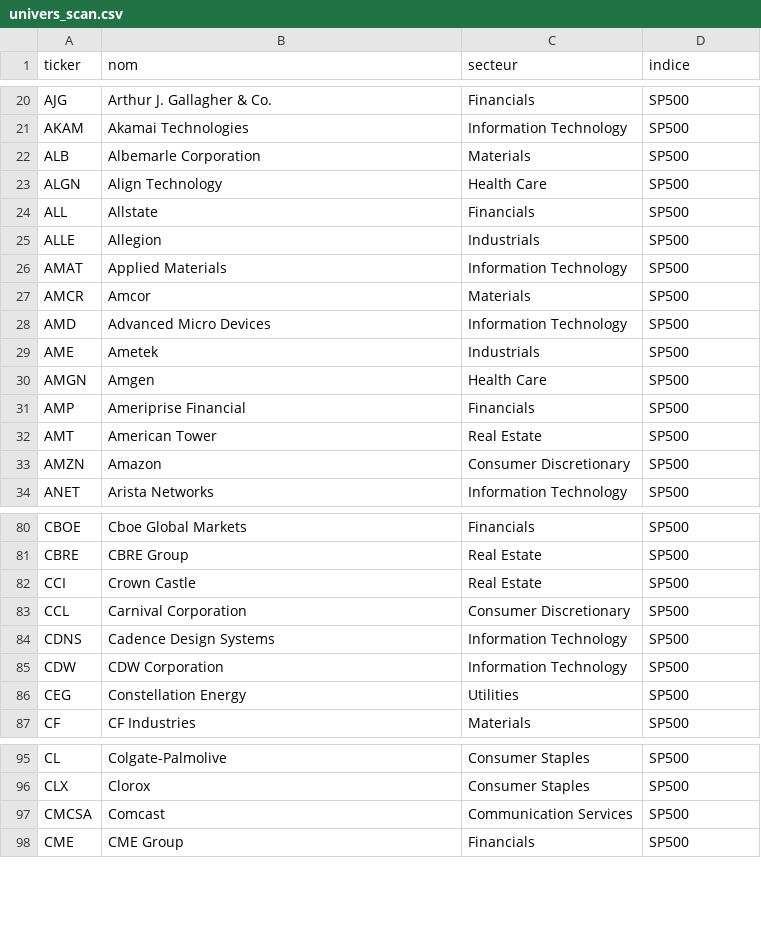
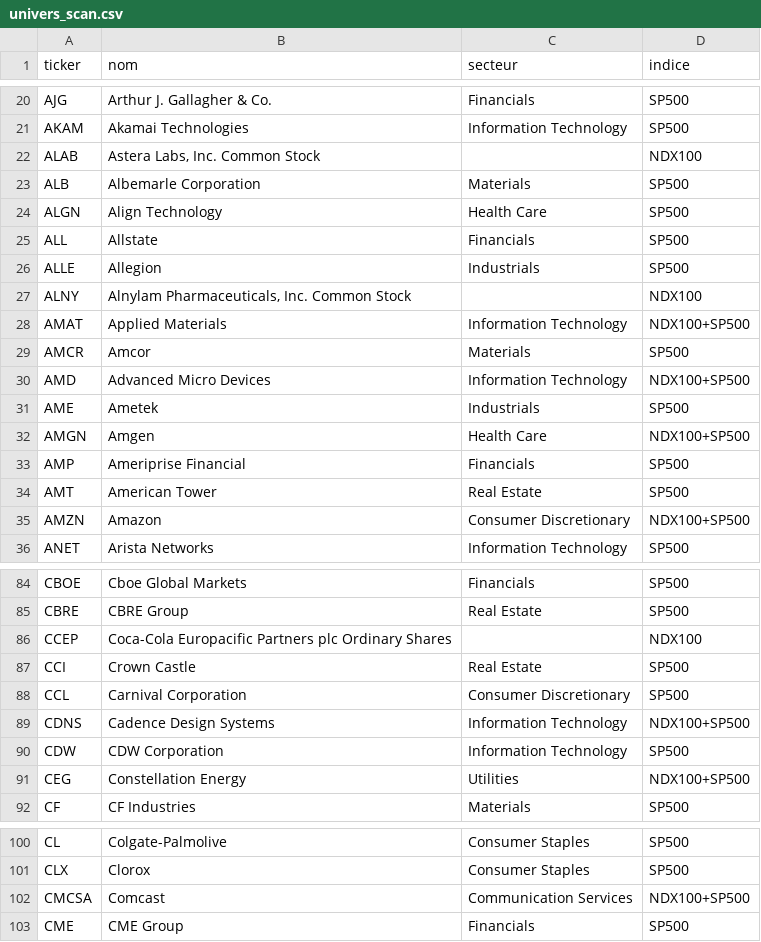
Before and after one commit to hay2ra/analyse-technique, a CSV file: data/univers_scan.csv, drawn as a sheet; only a part is shown, gaps mark what is left out; the diff covers the shown part only.

```diff
--- a/data/univers_scan.csv
+++ b/data/univers_scan.csv
@@ -21,2 +21,3 @@ AJG,Arthur J. Gallagher & Co.,Financials,SP500
 AKAM,Akamai Technologies,Information Technology,SP500
+ALAB,"Astera Labs, Inc. Common Stock",,NDX100
 ALB,Albemarle Corporation,Materials,SP500
@@ -25,10 +26,11 @@ ALL,Allstate,Financials,SP500
 ALLE,Allegion,Industrials,SP500
-AMAT,Applied Materials,Information Technology,SP500
+ALNY,"Alnylam Pharmaceuticals, Inc. Common Stock",,NDX100
+AMAT,Applied Materials,Information Technology,NDX100+SP500
 AMCR,Amcor,Materials,SP500
-AMD,Advanced Micro Devices,Information Technology,SP500
+AMD,Advanced Micro Devices,Information Technology,NDX100+SP500
 AME,Ametek,Industrials,SP500
-AMGN,Amgen,Health Care,SP500
+AMGN,Amgen,Health Care,NDX100+SP500
 AMP,Ameriprise Financial,Financials,SP500
 AMT,American Tower,Real Estate,SP500
-AMZN,Amazon,Consumer Discretionary,SP500
+AMZN,Amazon,Consumer Discretionary,NDX100+SP500
 ANET,Arista Networks,Information Technology,SP500
@@ -81,7 +85,8 @@ CBOE,Cboe Global Markets,Financials,SP500
 CBRE,CBRE Group,Real Estate,SP500
+CCEP,Coca-Cola Europacific Partners plc Ordinary Shares,,NDX100
 CCI,Crown Castle,Real Estate,SP500
 CCL,Carnival Corporation,Consumer Discretionary,SP500
-CDNS,Cadence Design Systems,Information Technology,SP500
+CDNS,Cadence Design Systems,Information Technology,NDX100+SP500
 CDW,CDW Corporation,Information Technology,SP500
-CEG,Constellation Energy,Utilities,SP500
+CEG,Constellation Energy,Utilities,NDX100+SP500
 CF,CF Industries,Materials,SP500
@@ -96,3 +101,3 @@ CL,Colgate-Palmolive,Consumer Staples,SP500
 CLX,Clorox,Consumer Staples,SP500
-CMCSA,Comcast,Communication Services,SP500
+CMCSA,Comcast,Communication Services,NDX100+SP500
 CME,CME Group,Financials,SP500
```
Also changed, not shown: 12 added rows and 79 edited cells elsewhere in this file, data/scan.csv, data/synthese.csv, 6 other files.
